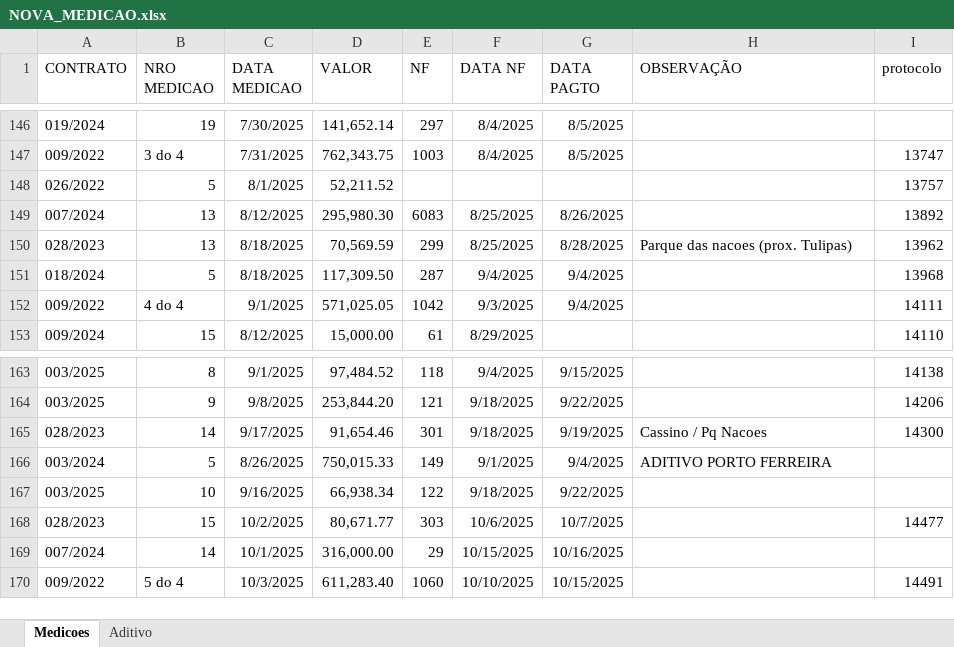
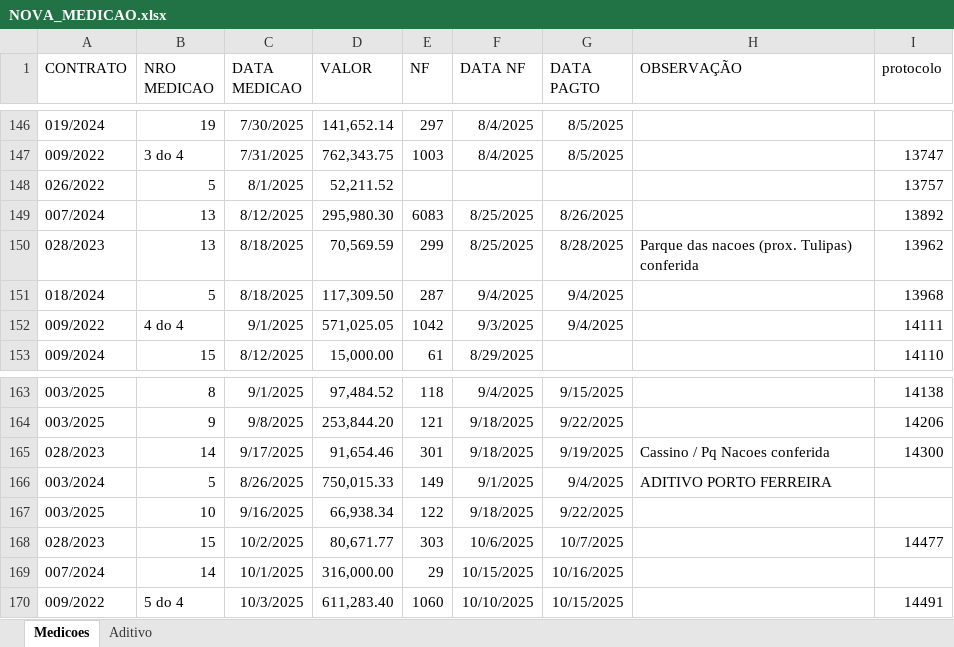
Before and after one commit to brumas2022/patrimonio, an Excel workbook: NOVA_MEDICAO.xlsx, sheet Medicoes, drawn as a sheet; only a part is shown, gaps mark what is left out; values as stored, in another font and other column widths than the file's, no borders; the diff covers the shown part only; the diff names each change by its address in the sheet, - before the commit and + after, or states it on an @@ line.

```diff
--- a/NOVA_MEDICAO.xlsx (sheet Medicoes)
+++ b/NOVA_MEDICAO.xlsx (sheet Medicoes)
-H150 (OBSERVAÇÃO): Parque das nacoes (prox. Tulipas)
+H150 (OBSERVAÇÃO): Parque das nacoes (prox. Tulipas) conferida
-H165 (OBSERVAÇÃO): Cassino / Pq Nacoes
+H165 (OBSERVAÇÃO): Cassino / Pq Nacoes conferida
```
Also changed, not shown: 12 edited cells elsewhere in this sheet.
